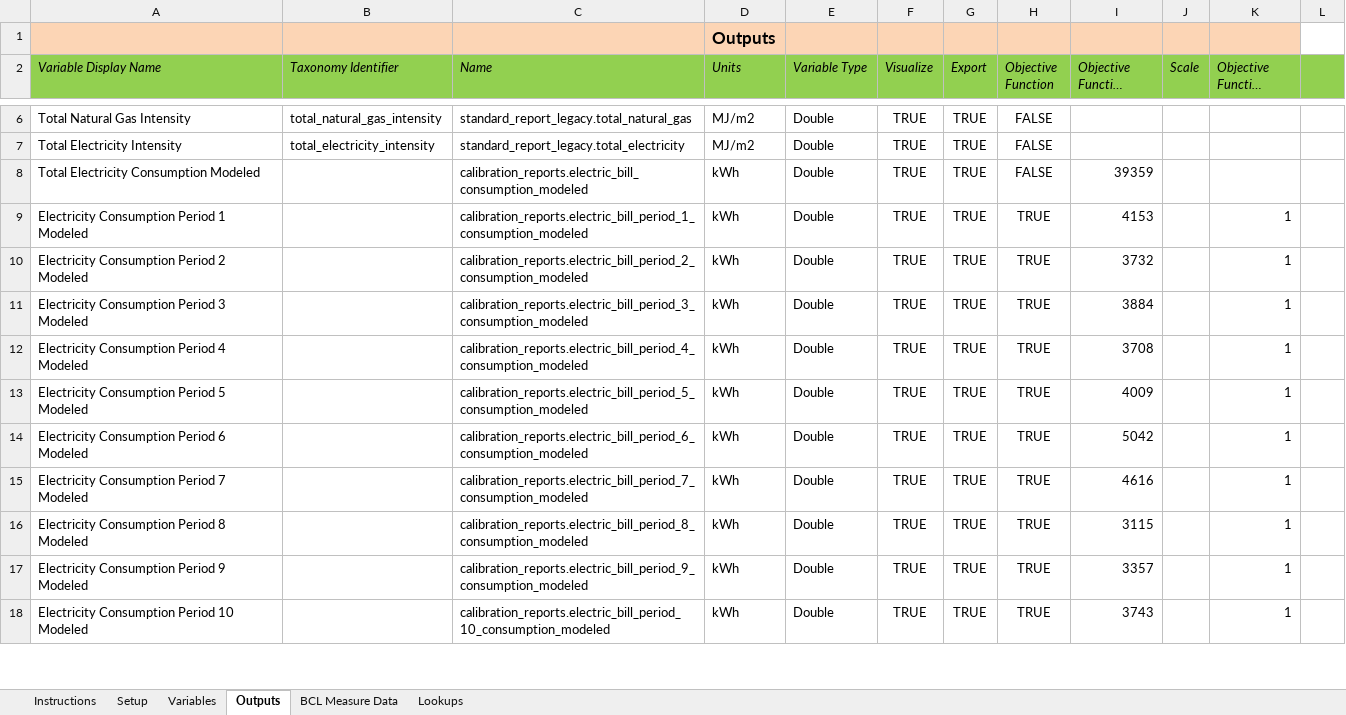
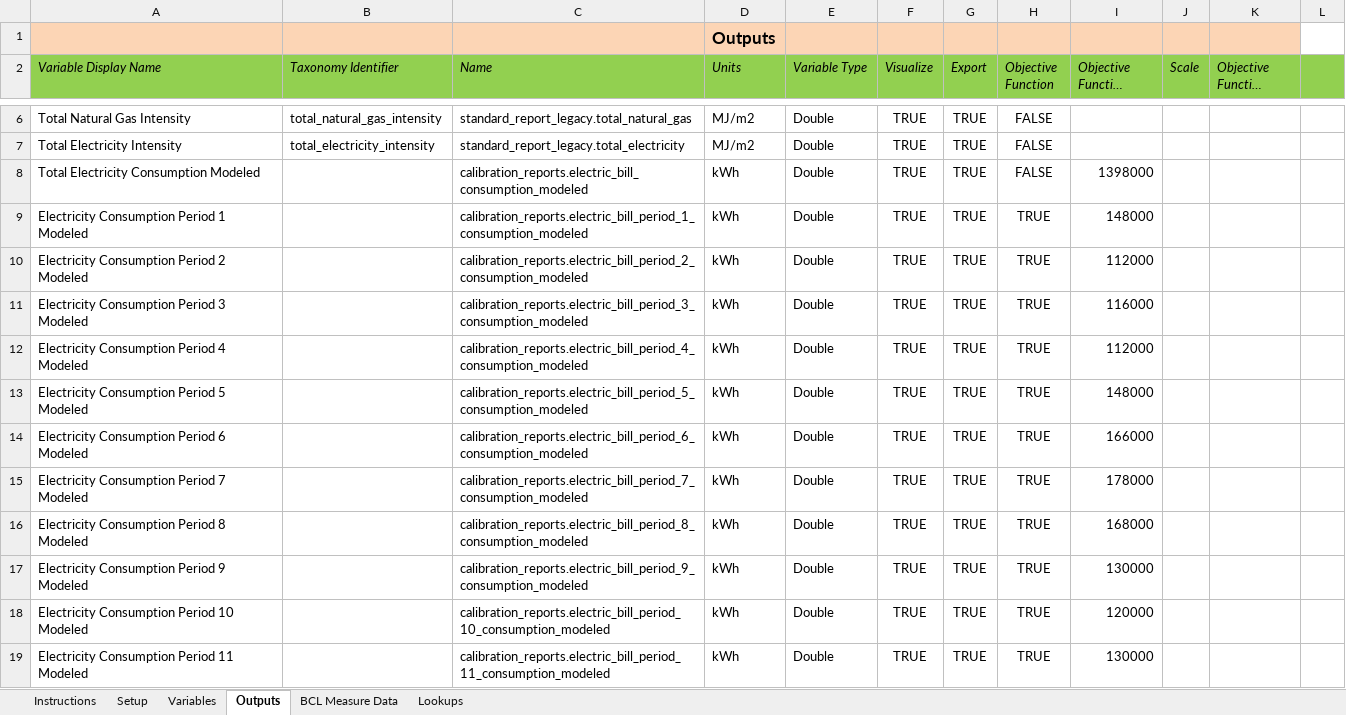
Before and after one commit to NREL/OpenStudio-analysis-spreadsheet, an Excel workbook: projects/office_calibration_nsga2.xlsx, sheet Outputs, drawn as a sheet; only a part is shown, gaps mark what is left out; long unchanged cells end in …; values as stored, in another font and other column widths than the file's, no borders; the diff covers the shown part only; the diff names each change by its address in the sheet, - before the commit and + after, or states it on an @@ line.

```diff
--- a/projects/office_calibration_nsga2.xlsx (sheet Outputs)
+++ b/projects/office_calibration_nsga2.xlsx (sheet Outputs)
-I8 (Objective Function Target): 39359
+I8 (Objective Function Target): 1398000
-I9 (Objective Function Target): 4153
+I9 (Objective Function Target): 148000
-K9:K18 (Objective Function Group): 1
+K9:K18 (Objective Function Group): (empty)
-I10 (Objective Function Target): 3732
+I10 (Objective Function Target): 112000
-I11 (Objective Function Target): 3884
+I11 (Objective Function Target): 116000
-I12 (Objective Function Target): 3708
+I12 (Objective Function Target): 112000
-I13 (Objective Function Target): 4009
+I13 (Objective Function Target): 148000
-I14 (Objective Function Target): 5042
+I14 (Objective Function Target): 166000
-I15 (Objective Function Target): 4616
+I15 (Objective Function Target): 178000
-I16 (Objective Function Target): 3115
+I16 (Objective Function Target): 168000
-I17 (Objective Function Target): 3357
+I17 (Objective Function Target): 130000
-I18 (Objective Function Target): 3743
+I18 (Objective Function Target): 120000
+row 19: Electricity Consumption Period 11 Modeled |  | calibration_reports.electric_bill_period_11_consumption_modeled | kWh | Double | TRUE | TRUE | TRUE | 130000
```
Also changed, not shown: 2 added rows and 19 edited cells elsewhere in this sheet, projects/office_calibration.xlsx, projects/office_calibration_14.xlsx.
